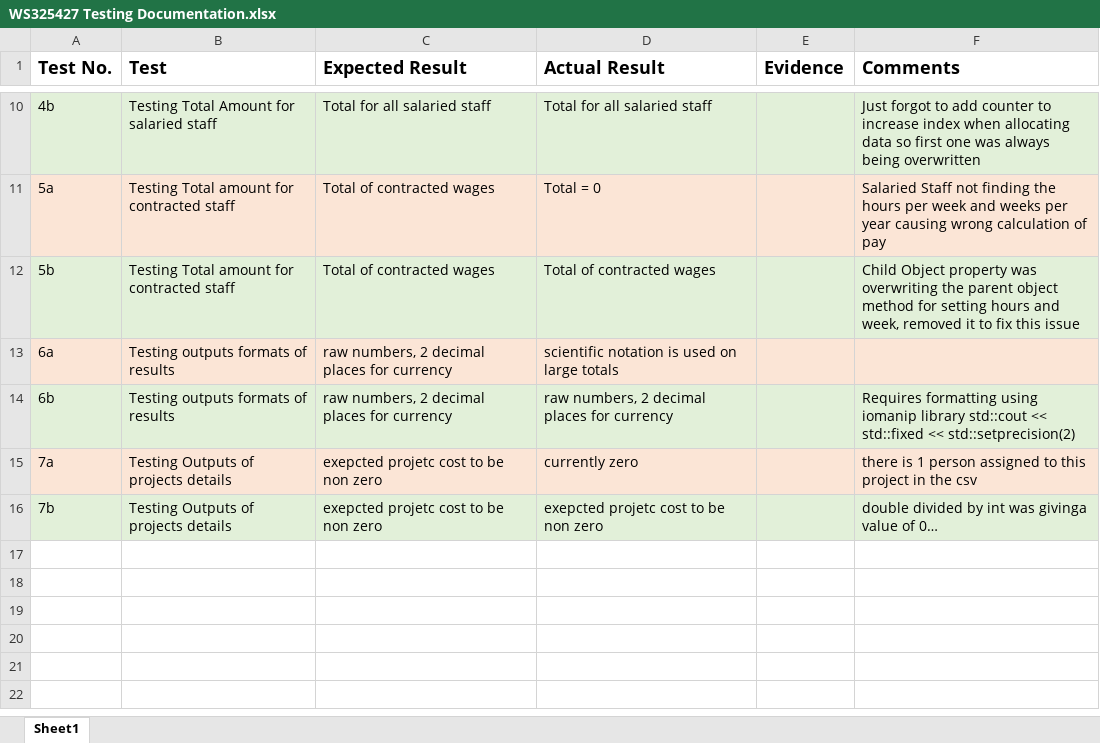
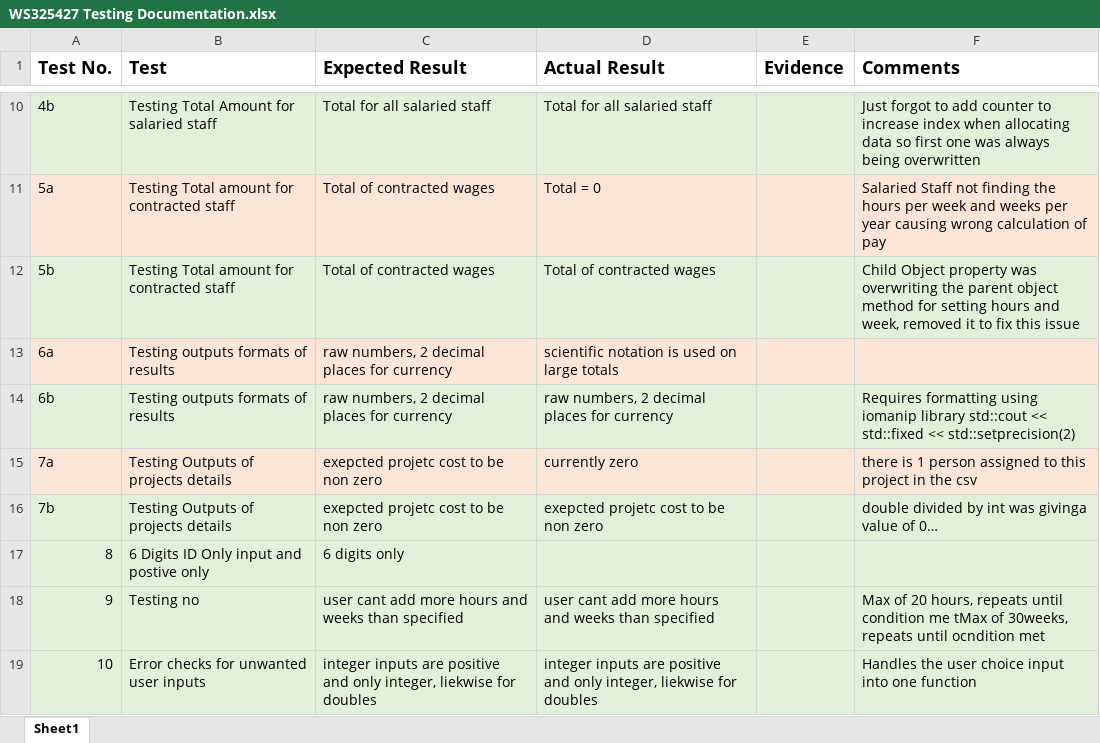
Before and after one commit to WS325427/SoftwareHandInDecember9Cpp, an Excel workbook: WS325427 Testing Documentation.xlsx, sheet Sheet1, drawn as a sheet; only a part is shown, gaps mark what is left out; values as stored, in another font and other column widths than the file's, no borders; charts and pictures not drawn; the diff names each change by its address in the sheet, - before the commit and + after, or states it on an @@ line.

Commit message:
Error Checking Done. may need additional inputs later

```diff
--- a/WS325427 Testing Documentation.xlsx (sheet Sheet1)
+++ b/WS325427 Testing Documentation.xlsx (sheet Sheet1)
+row 17: 8 | 6 Digits ID Only input and postive only | 6 digits only
+row 18: 9 | Testing no | user cant add more hours and weeks than specified | user cant add more hours and weeks than specified |  | Max of 20 hours, repeats until condition me tMax of 30weeks, repeats until ocndition met
+row 19: 10 | Error checks for unwanted user inputs | integer inputs are positive and only integer, liekwise for doubles | integer inputs are positive and only integer, liekwise for doubles |  | Handles the user choice input into one function
```
Also changed, not shown: charts or pictures, 2 other files.
